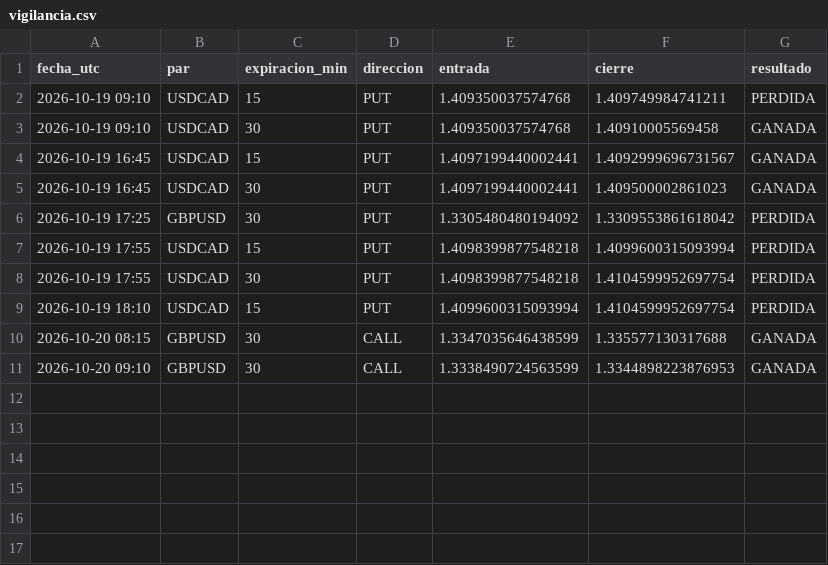
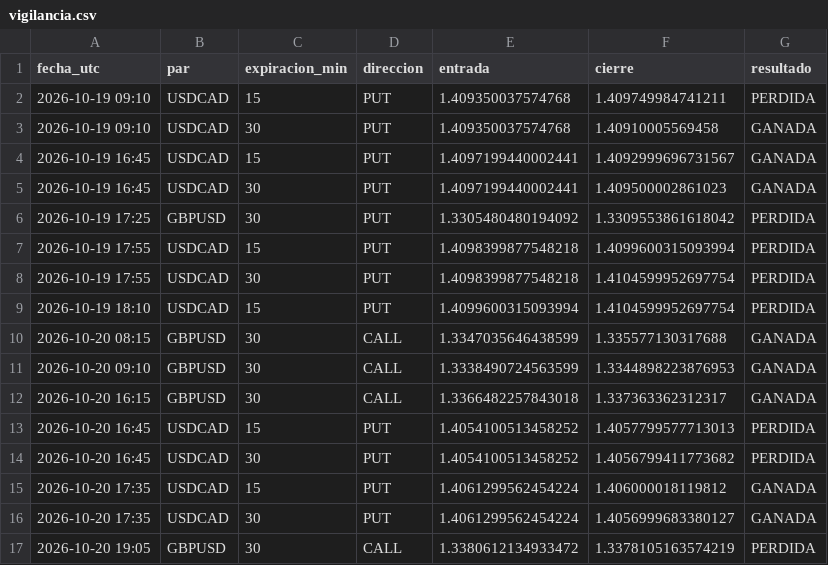
Before and after one commit to brandyherrera944-art/bot-senales, a CSV file: vigilancia.csv, drawn as a sheet; the diff names each change by its address in the sheet, - before the commit and + after, or states it on an @@ line.

```diff
--- a/vigilancia.csv
+++ b/vigilancia.csv
+row 12: 2026-10-20 16:15 | GBPUSD | 30 | CALL | 1.3366482257843018 | 1.337363362312317 | GANADA
+row 13: 2026-10-20 16:45 | USDCAD | 15 | PUT | 1.4054100513458252 | 1.4057799577713013 | PERDIDA
+row 14: 2026-10-20 16:45 | USDCAD | 30 | PUT | 1.4054100513458252 | 1.4056799411773682 | PERDIDA
+row 15: 2026-10-20 17:35 | USDCAD | 15 | PUT | 1.4061299562454224 | 1.406000018119812 | GANADA
+row 16: 2026-10-20 17:35 | USDCAD | 30 | PUT | 1.4061299562454224 | 1.4056999683380127 | GANADA
+row 17: 2026-10-20 19:05 | GBPUSD | 30 | CALL | 1.3380612134933472 | 1.3378105163574219 | PERDIDA
```
Also changed, not shown: 1 other file.
